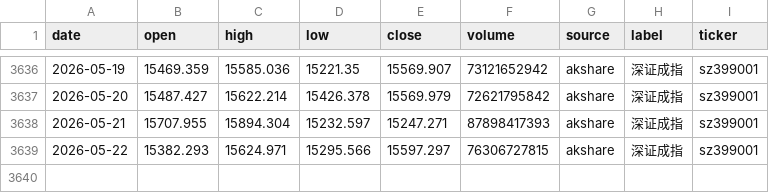
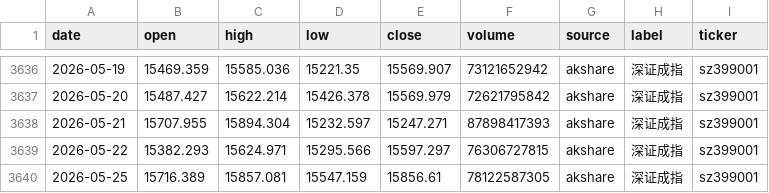
Before and after one commit to zid036116-ship-it/-10.16, a CSV file: docs/indices/深证成指.csv, drawn as a sheet; only a part is shown, gaps mark what is left out; the diff names each change by its address in the sheet, - before the commit and + after, or states it on an @@ line.

```diff
--- a/docs/indices/深证成指.csv
+++ b/docs/indices/深证成指.csv
+row 3640: 2026-05-25 | 15716.389 | 15857.081 | 15547.159 | 15856.61 | 78122587305 | akshare | 深证成指 | sz399001
```
Also changed, not shown: docs/indices/上证指数.csv, docs/indices/创业板指.csv, 2 other files.
